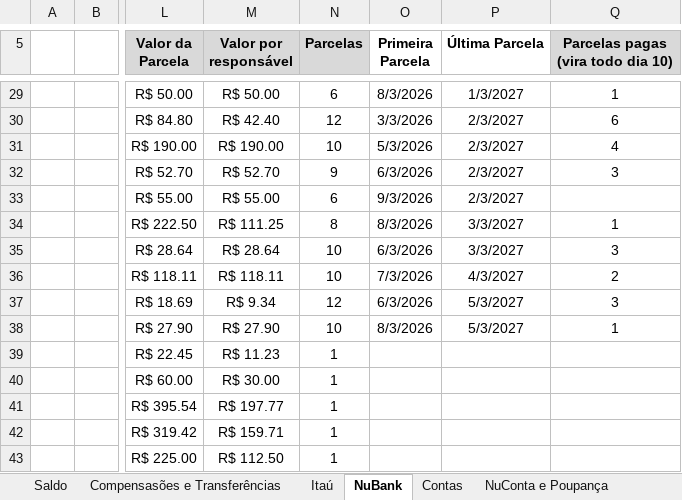
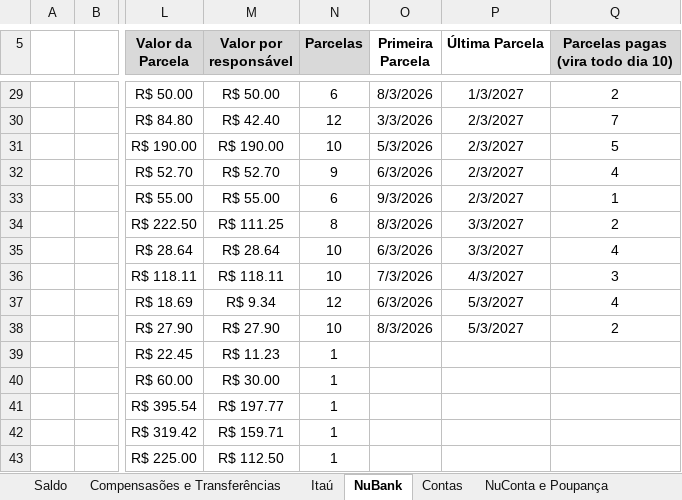
Before and after one commit to Teles-Gui/Financas, an Excel workbook: financas.xlsx, sheet NuBank, drawn as a sheet; only a part is shown, gaps mark what is left out; values as stored, in another font and other column widths than the file's, no borders; conditional formats not drawn; the diff covers the shown part only; the diff names each change by its address in the sheet, - before the commit and + after, or states it on an @@ line.

```diff
--- a/financas.xlsx (sheet NuBank)
+++ b/financas.xlsx (sheet NuBank)
-Q29: 1
+Q29: 2
-Q30: 6
+Q30: 7
-Q31: 4
+Q31: 5
-Q32: 3
+Q32: 4
-Q33: (empty)
+Q33: 1
-Q34: 1
+Q34: 2
-Q35: 3
+Q35: 4
-Q36: 2
+Q36: 3
-Q37: 3
+Q37: 4
-Q38: 1
+Q38: 2
```
Also changed, not shown: 17 added rows, 17 removed rows and 23 edited cells elsewhere in this sheet, sheet NuConta e Poupança, sheet Saldo, sheet Contas, sheet Compensasões e Transferências, sheet Itaú, formulas that keep their value.
